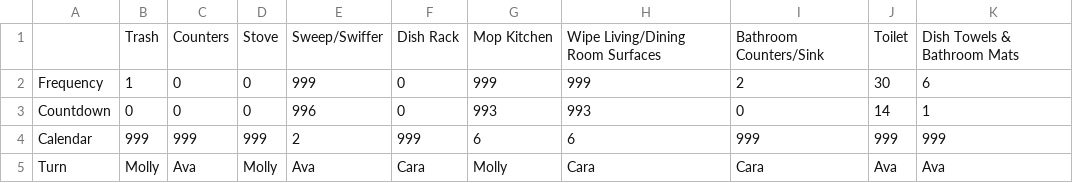
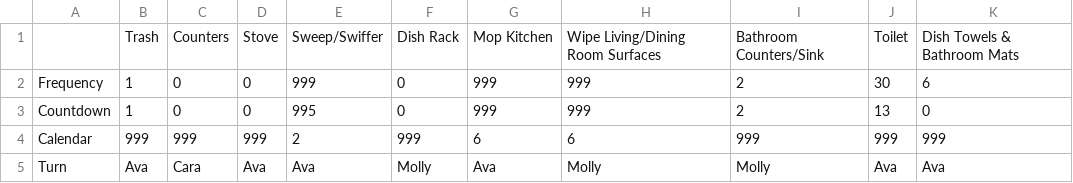
Before and after one commit to adoricko/arthurAIassistant, a CSV file: chore_schedule.csv, drawn as a sheet.

Commit message:
Sent email

```diff
--- a/chore_schedule.csv
+++ b/chore_schedule.csv
@@ -2,4 +2,4 @@
 Frequency,1,0,0,999,0,999,999,2,30,6
-Countdown,0,0,0,996,0,993,993,0,14,1
+Countdown,1,0,0,995,0,999,999,2,13,0
 Calendar,999,999,999,2,999,6,6,999,999,999
-Turn,Molly,Ava,Molly,Ava,Cara,Molly,Cara,Cara,Ava,Ava
+Turn,Ava,Cara,Ava,Ava,Molly,Ava,Molly,Molly,Ava,Ava
```
